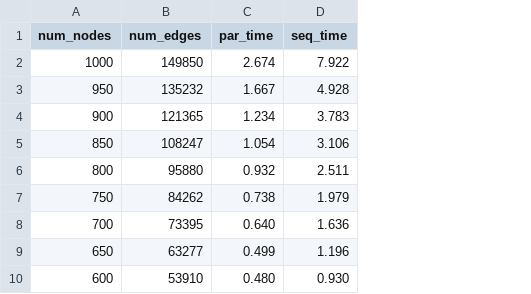
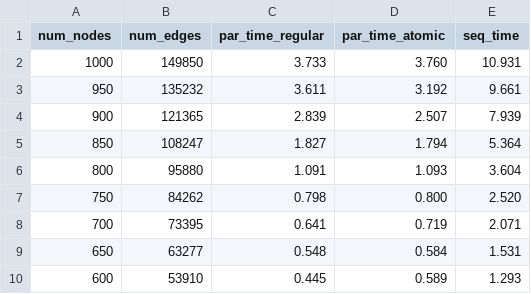
Before and after one commit to tjazerzen/Avtomatska-paralelizacija-v-OCamlu, a CSV file: playground/graph/computation_time_analysis/dijkstra_par_combinations.csv, drawn as a sheet; removed rows and columns are numbered as before the commit, all else as after; the diff names each change by its address in the sheet, - before the commit and + after, or states it on an @@ line.

Commit message:
feat: Dijkstra with atomic variables

```diff
--- a/playground/graph/computation_time_analysis/dijkstra_par_combinations.csv
+++ b/playground/graph/computation_time_analysis/dijkstra_par_combinations.csv
-column C (par_time), rows 2-10: 2.674 | 1.667 | 1.234 | 1.054 | 0.932 | 0.738 | 0.640 | 0.499 | 0.480
+column C (par_time_regular), rows 2-10: 3.733 | 3.611 | 2.839 | 1.827 | 1.091 | 0.798 | 0.641 | 0.548 | 0.445
+column D (par_time_atomic), rows 2-10: 3.760 | 3.192 | 2.507 | 1.794 | 1.093 | 0.800 | 0.719 | 0.584 | 0.589
-E2 (seq_time): 7.922
+E2 (seq_time): 10.931
-E3 (seq_time): 4.928
+E3 (seq_time): 9.661
-E4 (seq_time): 3.783
+E4 (seq_time): 7.939
-E5 (seq_time): 3.106
+E5 (seq_time): 5.364
-E6 (seq_time): 2.511
+E6 (seq_time): 3.604
-E7 (seq_time): 1.979
+E7 (seq_time): 2.520
-E8 (seq_time): 1.636
+E8 (seq_time): 2.071
-E9 (seq_time): 1.196
+E9 (seq_time): 1.531
-E10 (seq_time): 0.930
+E10 (seq_time): 1.293
```
Also changed, not shown: 6 other files.
